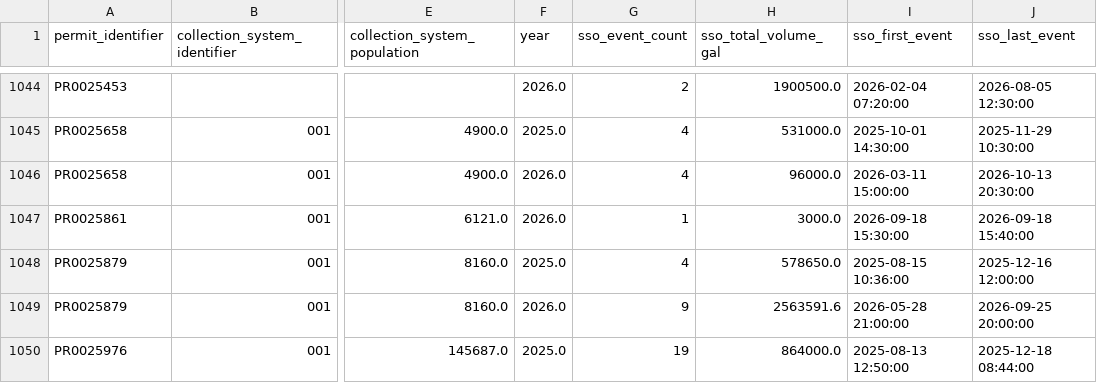
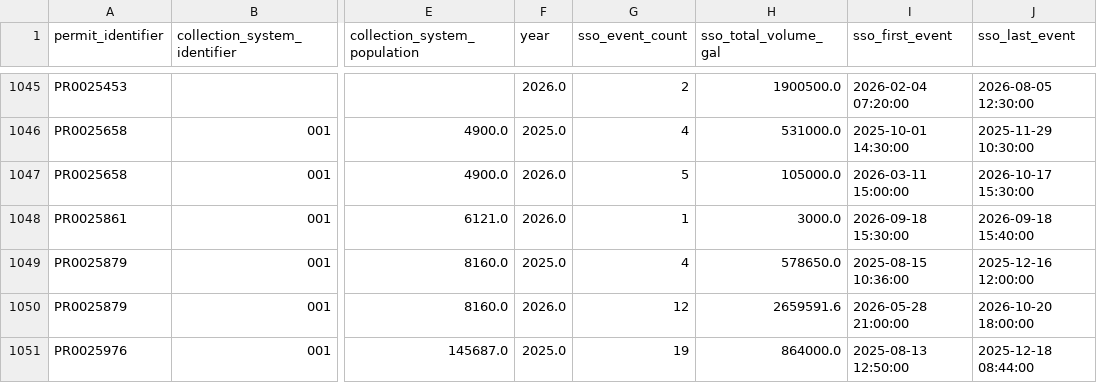
Before and after one commit to camwcolby/sso-project, a CSV file: public_data/sso_summary_by_permit_year.csv, drawn as a sheet; only a part is shown, gaps mark what is left out; addresses are those after the commit; the diff covers the shown part only; the diff names each change by its address in the sheet, - before the commit and + after, or states it on an @@ line.

```diff
--- a/public_data/sso_summary_by_permit_year.csv
+++ b/public_data/sso_summary_by_permit_year.csv
-G1047 (sso_event_count): 4
+G1047 (sso_event_count): 5
-H1047 (sso_total_volume_gal): 96000.0
+H1047 (sso_total_volume_gal): 105000.0
-J1047 (sso_last_event): 2026-10-13 20:30:00
+J1047 (sso_last_event): 2026-10-17 15:30:00
-G1050 (sso_event_count): 9
+G1050 (sso_event_count): 12
-H1050 (sso_total_volume_gal): 2563591.6
+H1050 (sso_total_volume_gal): 2659591.6
-J1050 (sso_last_event): 2026-09-25 20:00:00
+J1050 (sso_last_event): 2026-10-20 18:00:00
```
Also changed, not shown: 1 added row and 93 edited cells elsewhere in this file, 1 other file.
